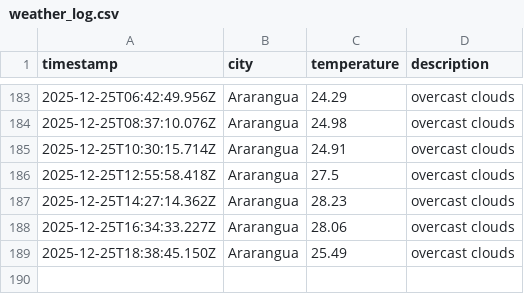
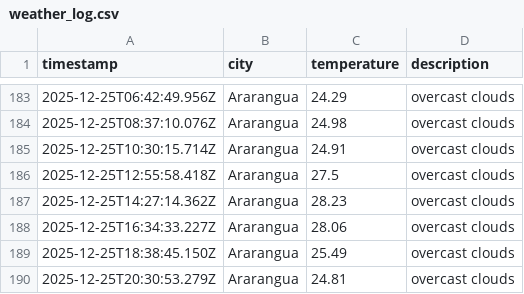
Before and after one commit to moniafavaro/DataOps-weather-js, a CSV file: data/weather_log.csv, drawn as a sheet; only a part is shown, gaps mark what is left out; the diff names each change by its address in the sheet, - before the commit and + after, or states it on an @@ line.

```diff
--- a/data/weather_log.csv
+++ b/data/weather_log.csv
+row 190: 2025-12-25T20:30:53.279Z | Ararangua | 24.81 | overcast clouds
```
Also changed, not shown: 1 other file.
